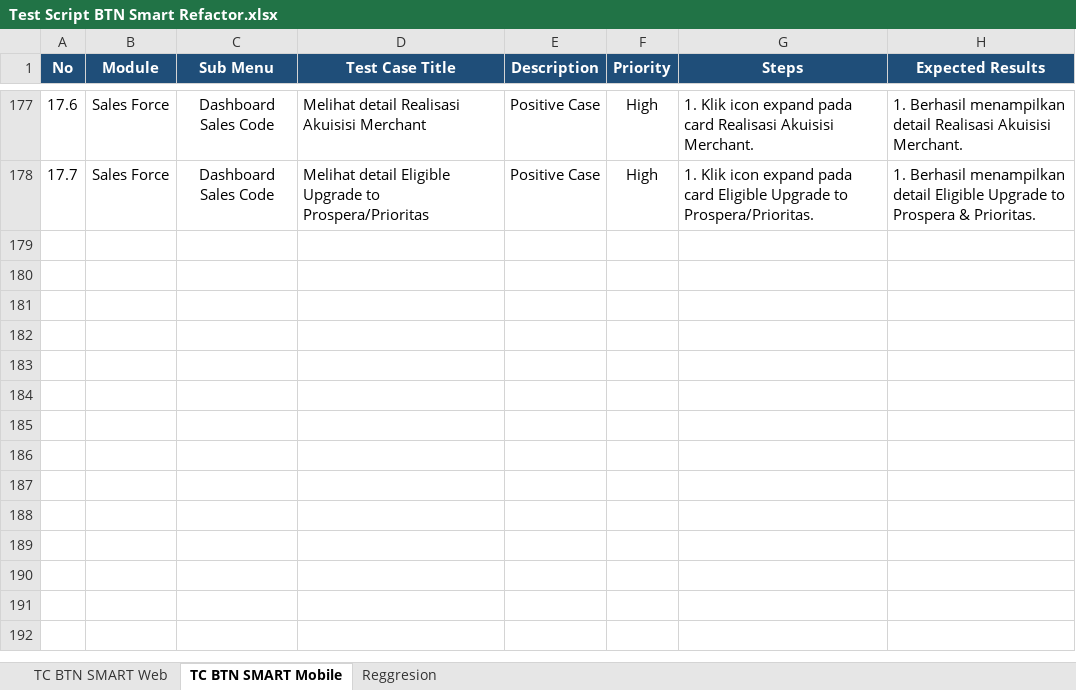
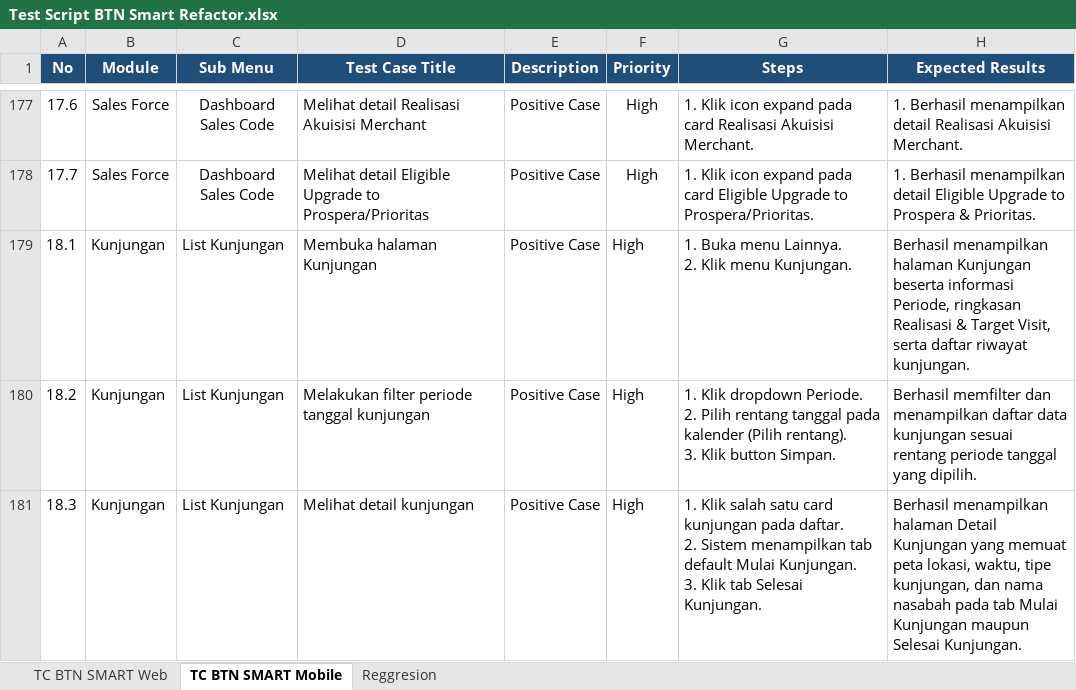
Before and after one commit to muhammaddanihaikal/btn-smart-refactor, an Excel workbook: Test Script/Test Script BTN Smart Refactor.xlsx, sheet TC BTN SMART Mobile, drawn as a sheet; only a part is shown, gaps mark what is left out; values as stored, in another font and other column widths than the file's, no borders; ↵ is a line break in a cell; the diff names each change by its address in the sheet, - before the commit and + after, or states it on an @@ line.

Commit message:
feat(mobile): add Modul 18 Kunjungan with 3 test cases and embedded screenshots

```diff
--- a/Test Script/Test Script BTN Smart Refactor.xlsx (sheet TC BTN SMART Mobile)
+++ b/Test Script/Test Script BTN Smart Refactor.xlsx (sheet TC BTN SMART Mobile)
+row 179: 18.1 | Kunjungan | List Kunjungan | Membuka halaman Kunjungan | Positive Case | High | 1. Buka menu Lainnya. ↵ 2. Klik menu Kunjungan. | Berhasil menampilkan halaman Kunjungan beserta informasi Periode, ringkasan Realisasi & Target Visit, serta daftar riwayat kunjungan.
+row 180: 18.2 | Kunjungan | List Kunjungan | Melakukan filter periode tanggal kunjungan | Positive Case | High | 1. Klik dropdown Periode. ↵ 2. Pilih rentang tanggal pada kalender (Pilih rentang). ↵ 3. Klik button Simpan. | Berhasil memfilter dan menampilkan daftar data kunjungan sesuai rentang periode tanggal yang dipilih.
+row 181: 18.3 | Kunjungan | List Kunjungan | Melihat detail kunjungan | Positive Case | High | 1. Klik salah satu card kunjungan pada daftar. ↵ 2. Sistem menampilkan tab default Mulai Kunjungan. ↵ 3. Klik tab Selesai Kunjungan. | Berhasil menampilkan halaman Detail Kunjungan yang memuat peta lokasi, waktu, tipe kunjungan, dan nama nasabah pada tab Mulai Kunjungan maupun Selesai Kunjungan.
```
Also changed, not shown: 9 other files.
